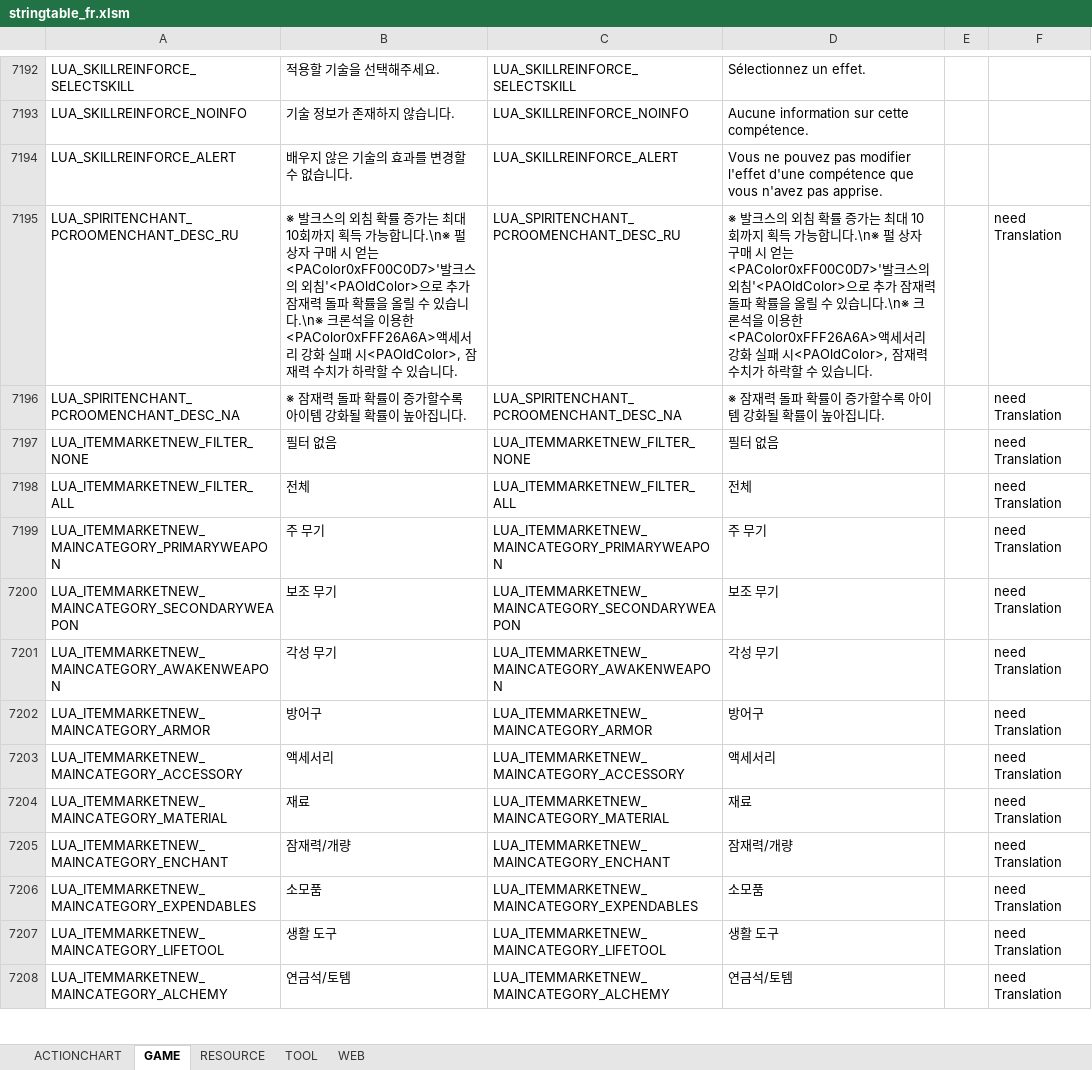
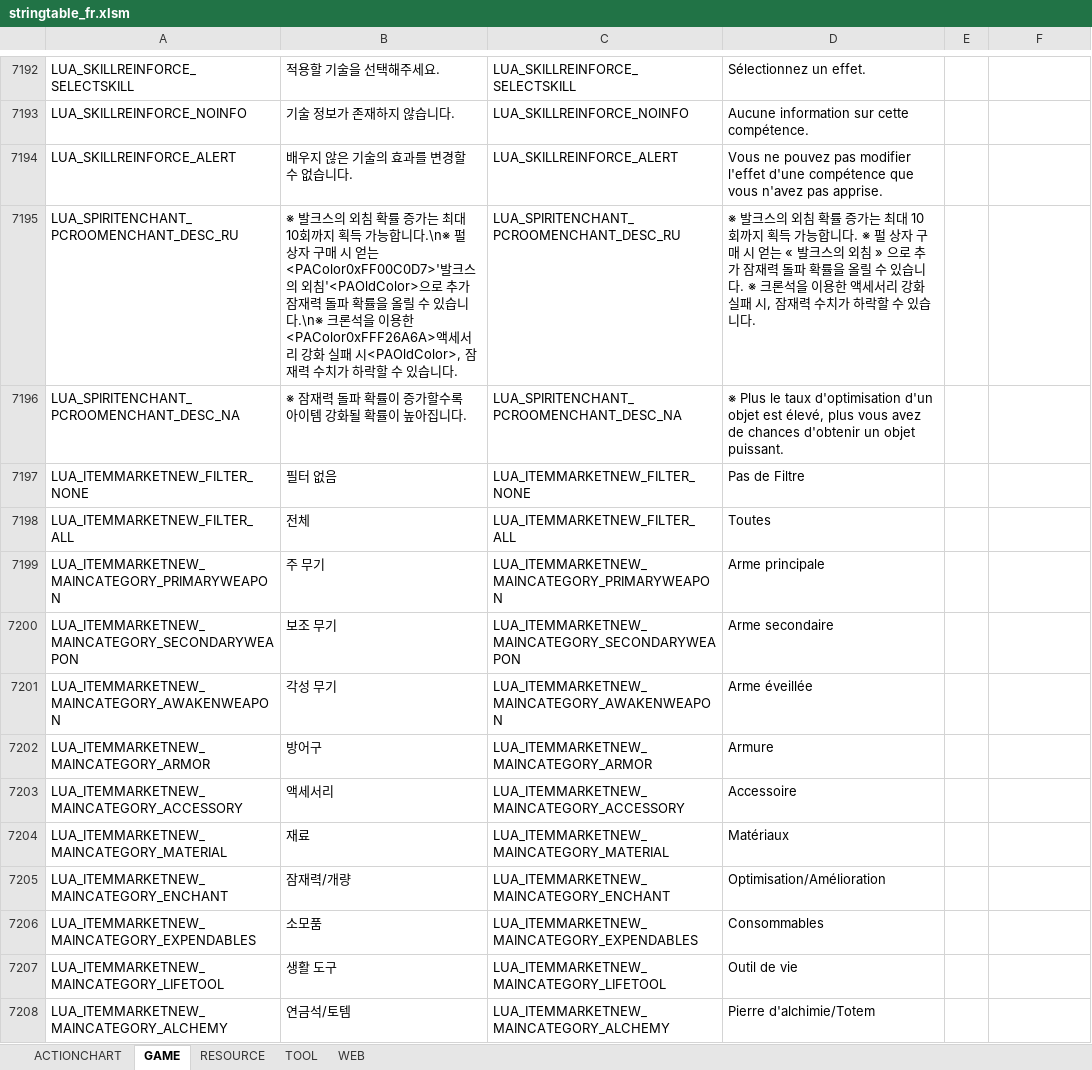
Before and after one commit to polo1093/bdo-guild-quest-mod, an Excel workbook: prestringtable/fr/stringtable_fr.xlsm, sheet GAME, drawn as a sheet; only a part is shown, gaps mark what is left out; values as stored, in another font and other column widths than the file's, no cell formats; the diff covers the shown part only; the diff names each change by its address in the sheet, - before the commit and + after, or states it on an @@ line.

```diff
--- a/prestringtable/fr/stringtable_fr.xlsm (sheet GAME)
+++ b/prestringtable/fr/stringtable_fr.xlsm (sheet GAME)
-D7195: …능합니다.\n※ 펄 상자 구매 시 얻는 <PAColor0xFF00C0D7>'발크스의 외침'<PAOldColor>으로 추가 잠재력 돌파 확률을 올릴 수 있습니다.\n※ 크론석을 이용한 <PAColor0xFFF26A6A>액세서리 강화 실패 시<PAOldColor>, 잠재력…
+D7195: …능합니다. ※ 펄 상자 구매 시 얻는 « 발크스의 외침 » 으로 추가 잠재력 돌파 확률을 올릴 수 있습니다. ※ 크론석을 이용한 액세서리 강화 실패 시, 잠재력…
-F7195:F7208: need Translation
+F7195:F7208: (empty)
-D7196: ※ 잠재력 돌파 확률이 증가할수록 아이템 강화될 확률이 높아집니다.
+D7196: ※ Plus le taux d'optimisation d'un objet est élevé, plus vous avez de chances d'obtenir un objet puissant.
-D7197: 필터 없음
+D7197: Pas de Filtre
-D7198: 전체
+D7198: Toutes
-D7199: 주 무기
+D7199: Arme principale
-D7200: 보조 무기
+D7200: Arme secondaire
-D7201: 각성 무기
+D7201: Arme éveillée
-D7202: 방어구
+D7202: Armure
-D7203: 액세서리
+D7203: Accessoire
-D7204: 재료
+D7204: Matériaux
-D7205: 잠재력/개량
+D7205: Optimisation/Amélioration
-D7206: 소모품
+D7206: Consommables
-D7207: 생활 도구
+D7207: Outil de vie
-D7208: 연금석/토템
+D7208: Pierre d'alchimie/Totem
```
Also changed, not shown: 349 edited cells elsewhere in this sheet, sheet TOOL, sheet RESOURCE, cell formats, prestringtable/de/stringtable_cutscene_de.xlsm, prestringtable/de/stringtable_de.xlsm, 7 other files.
